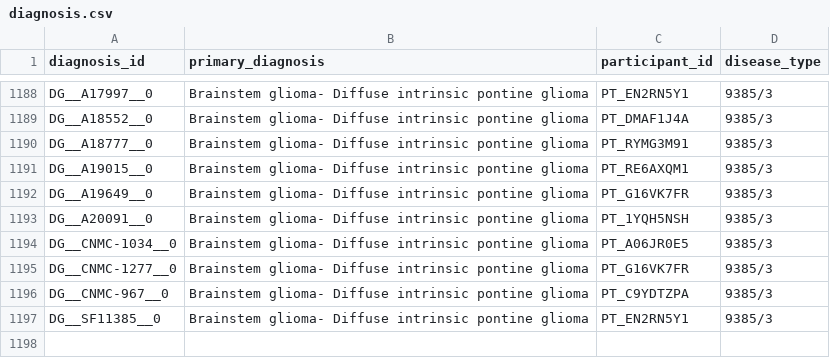
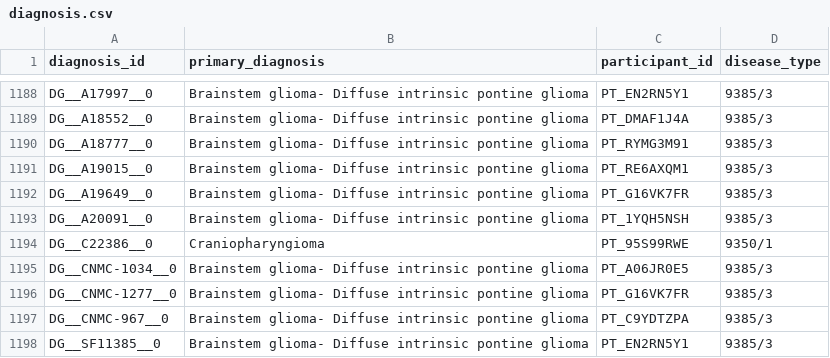
Before and after one commit to d3b-center/d3b-cds-manifest-prep, a CSV file: data/submission_packet/diagnosis.csv, drawn as a sheet; only a part is shown, gaps mark what is left out; the diff names each change by its address in the sheet, - before the commit and + after, or states it on an @@ line.

```diff
--- a/data/submission_packet/diagnosis.csv
+++ b/data/submission_packet/diagnosis.csv
+row 1194: DG__C22386__0 | Craniopharyngioma | PT_95S99RWE | 9350/1
```
Also changed, not shown: data/submission_packet/diagnosis_sample_mapping.csv.
